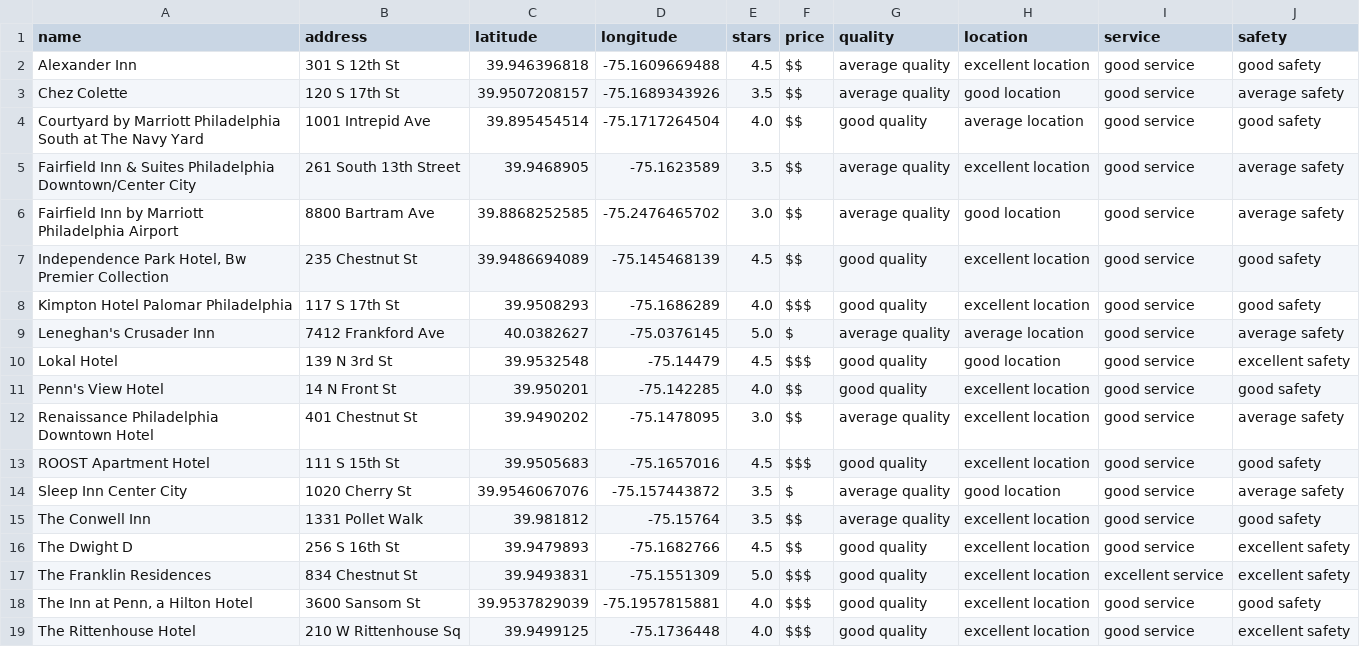
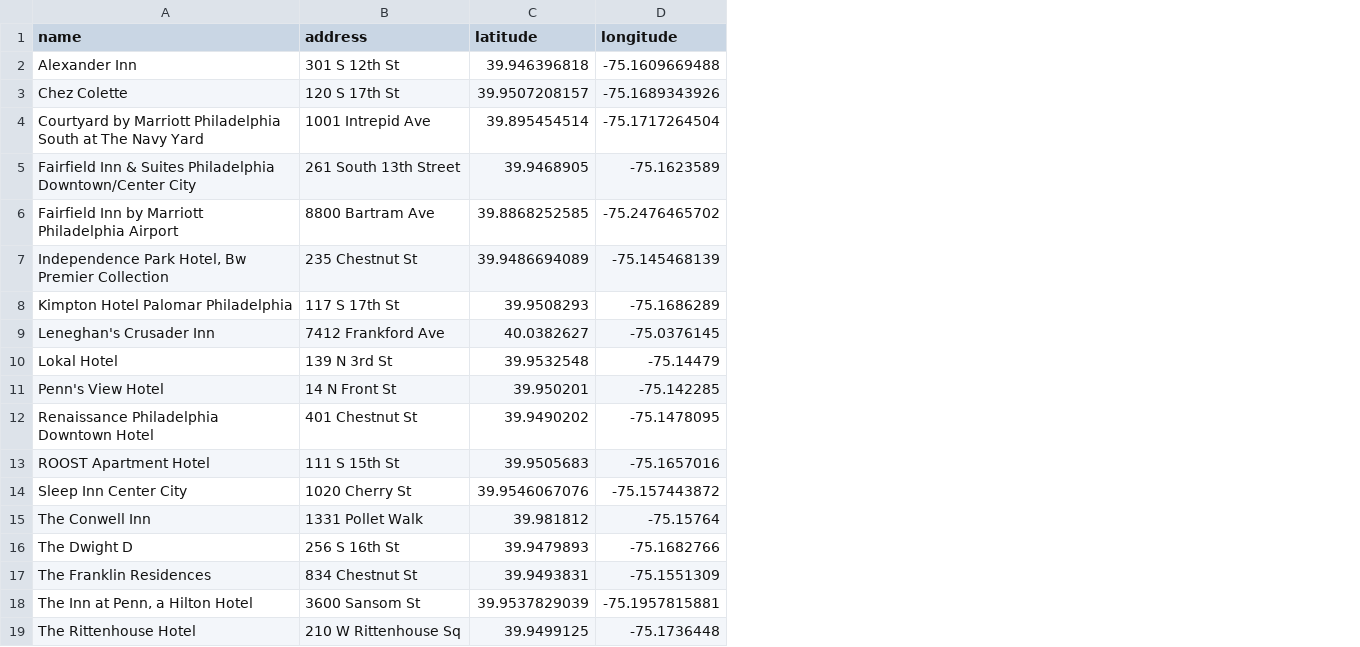
Before and after one commit to EthanWTL/Travel-Planning-AI, a CSV file: Rewrites/preprocess/gpt4o/filteredHotels.csv, drawn as a sheet; the diff names each change by its address in the sheet, - before the commit and + after, or states it on an @@ line.

```diff
--- a/Rewrites/preprocess/gpt4o/filteredHotels.csv
+++ b/Rewrites/preprocess/gpt4o/filteredHotels.csv
-column E (stars), rows 2-19: 4.5 | 3.5 | 4.0 | 3.5 | 3.0 | 4.5 | 4.0 | 5.0 | 4.5 | 4.0 | 3.0 | 4.5 | 3.5 | 3.5 | 4.5 | 5.0 | 4.0 | 4.0
-column F (price), rows 2-19: $$ | $$ | $$ | $$ | $$ | $$ | $$$ | $ | $$$ | $$ | $$ | $$$ | $ | $$ | $$ | $$$ | $$$ | $$$
-column G (quality), rows 2-19: average quality | average quality | good quality | average quality | average quality | good quality | good quality | average quality | good quality | good quality | average quality | good quality | average quality | average quality | good quality | good quality | good quality | good quality
-column H (location), rows 2-19: excellent location | good location | average location | excellent location | good location | excellent location | excellent location | average location | good location | excellent location | excellent location | excellent location | good location | excellent location | excellent location | excellent location | excellent location | excellent location
-column I (service), rows 2-19: good service | good service | good service | good service | good service | good service | good service | good service | good service | good service | good service | good service | good service | good service | good service | excellent service | good service | good service
-column J (safety), rows 2-19: good safety | average safety | good safety | average safety | average safety | good safety | good safety | average safety | excellent safety | good safety | average safety | good safety | average safety | good safety | excellent safety | excellent safety | good safety | excellent safety
```
Also changed, not shown: Rewrites/preprocess/gpt4o/filteredRestaurants.csv, 13 other files.
